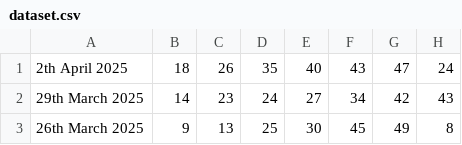
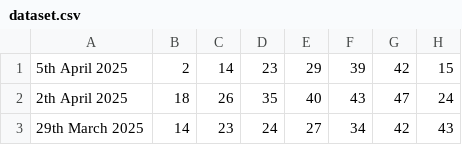
Before and after one commit to MishaD8/Python_Learning, a CSV file: Project_dataset/dataset.csv, drawn as a sheet; only a part is shown; the shorter side is filled out with more unchanged rows; the diff names each change by its address in the sheet, - before the commit and + after, or states it on an @@ line.

```diff
--- a/Project_dataset/dataset.csv
+++ b/Project_dataset/dataset.csv
+row 1: 5th April 2025 | 2 | 14 | 23 | 29 | 39 | 42 | 15
```
Also changed, not shown: 6 other files.
